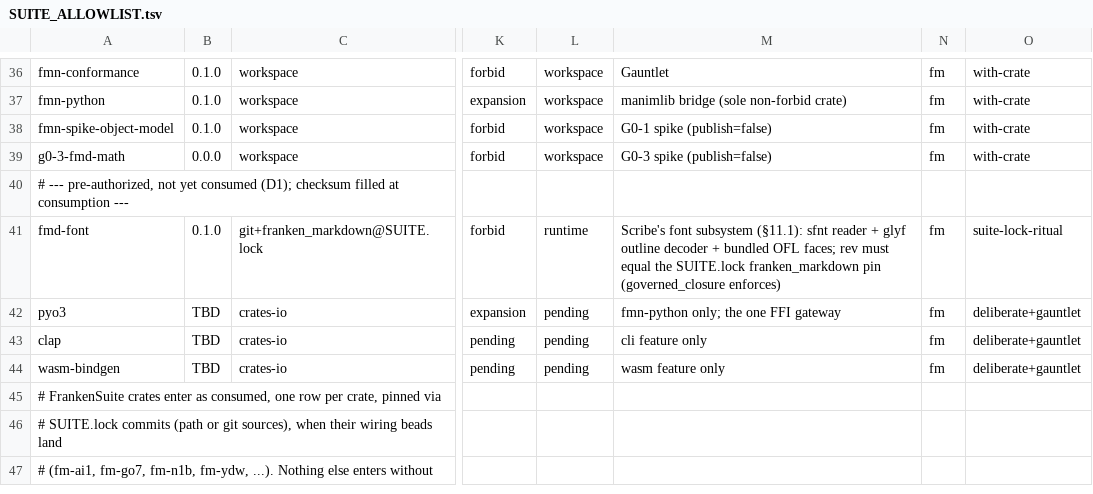
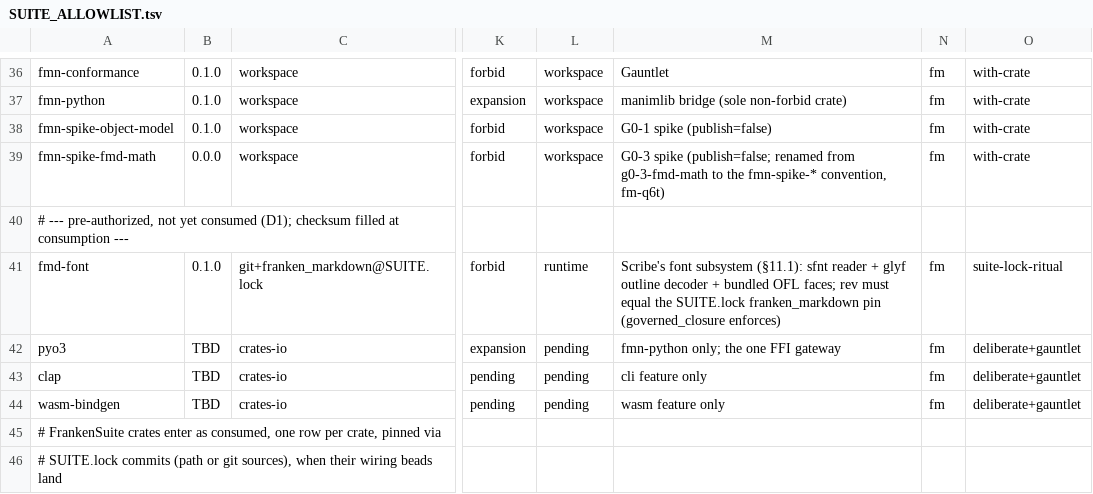
Before and after one commit to Dicklesworthstone/franken_manim, a TSV file: SUITE_ALLOWLIST.tsv, drawn as a sheet; only a part is shown, gaps mark what is left out; the shorter side is filled out with more unchanged rows; the diff names each change by its address in the sheet, - before the commit and + after, or states it on an @@ line.

```diff
--- a/SUITE_ALLOWLIST.tsv
+++ b/SUITE_ALLOWLIST.tsv
-A39: g0-3-fmd-math
+A39: fmn-spike-fmd-math
-M39: G0-3 spike (publish=false)
+M39: G0-3 spike (publish=false; renamed from g0-3-fmd-math to the fmn-spike-* convention, fm-q6t)
```
Also changed, not shown: 5 other files.
